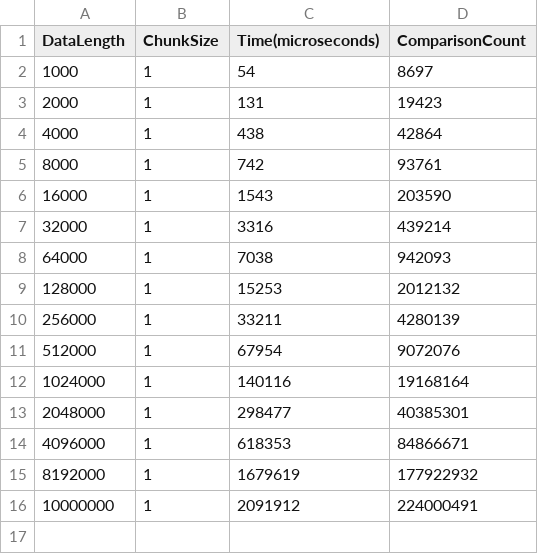
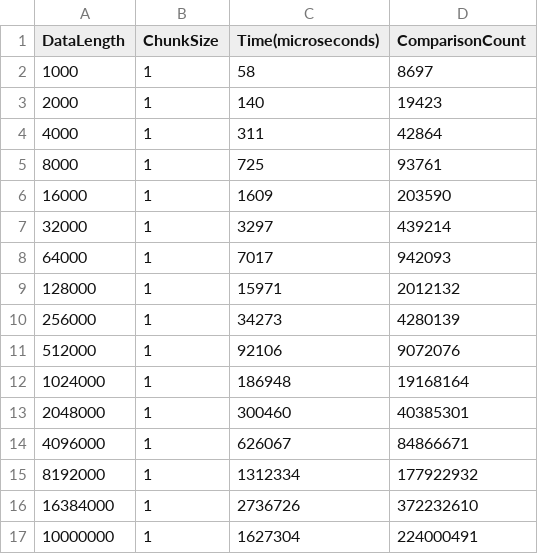
Before and after one commit to IAmGreyBunny/SC2001-Labs, a CSV file: Lab 1/results/iterativeMergeSortResult.csv, drawn as a sheet.

```diff
--- a/Lab 1/results/iterativeMergeSortResult.csv
+++ b/Lab 1/results/iterativeMergeSortResult.csv
@@ -1,16 +1,17 @@
 DataLength,ChunkSize,Time(microseconds),ComparisonCount
-1000,1,54,8697
-2000,1,131,19423
-4000,1,438,42864
-8000,1,742,93761
-16000,1,1543,203590
-32000,1,3316,439214
-64000,1,7038,942093
-128000,1,15253,2012132
-256000,1,33211,4280139
-512000,1,67954,9072076
-1024000,1,140116,19168164
-2048000,1,298477,40385301
-4096000,1,618353,84866671
-8192000,1,1679619,177922932
-10000000,1,2091912,224000491
+1000,1,58,8697
+2000,1,140,19423
+4000,1,311,42864
+8000,1,725,93761
+16000,1,1609,203590
+32000,1,3297,439214
+64000,1,7017,942093
+128000,1,15971,2012132
+256000,1,34273,4280139
+512000,1,92106,9072076
+1024000,1,186948,19168164
+2048000,1,300460,40385301
+4096000,1,626067,84866671
+8192000,1,1312334,177922932
+16384000,1,2736726,372232610
+10000000,1,1627304,224000491
```
Also changed, not shown: Lab 1/results/recursiveHybridSortResult.csv, Lab 1/results/recursiveMergeSortResult.csv, 6 other files.
